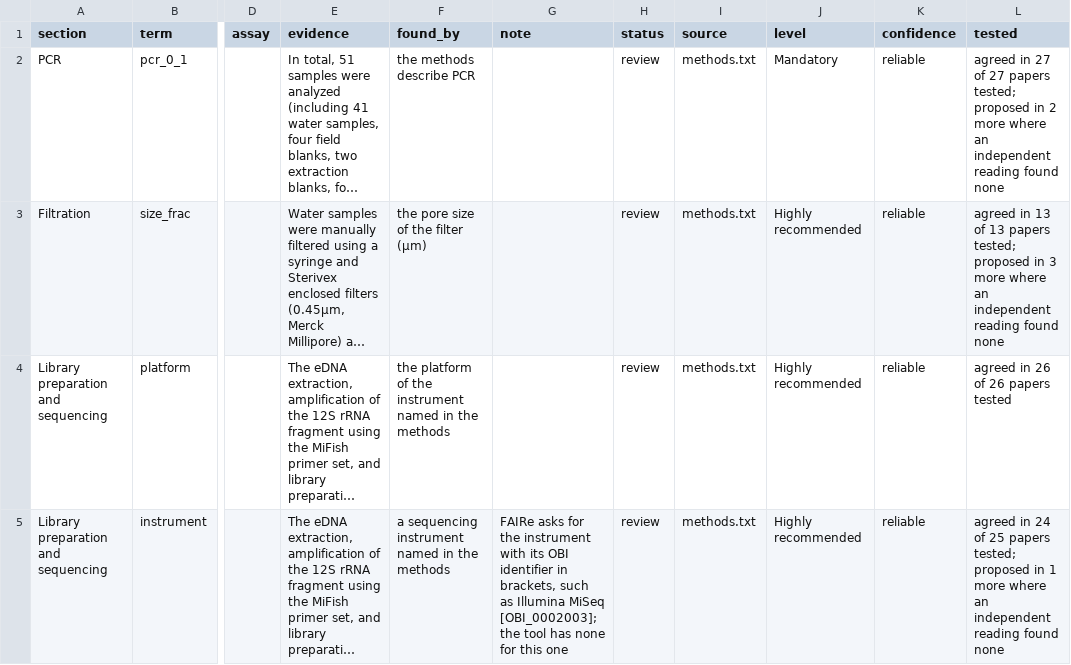
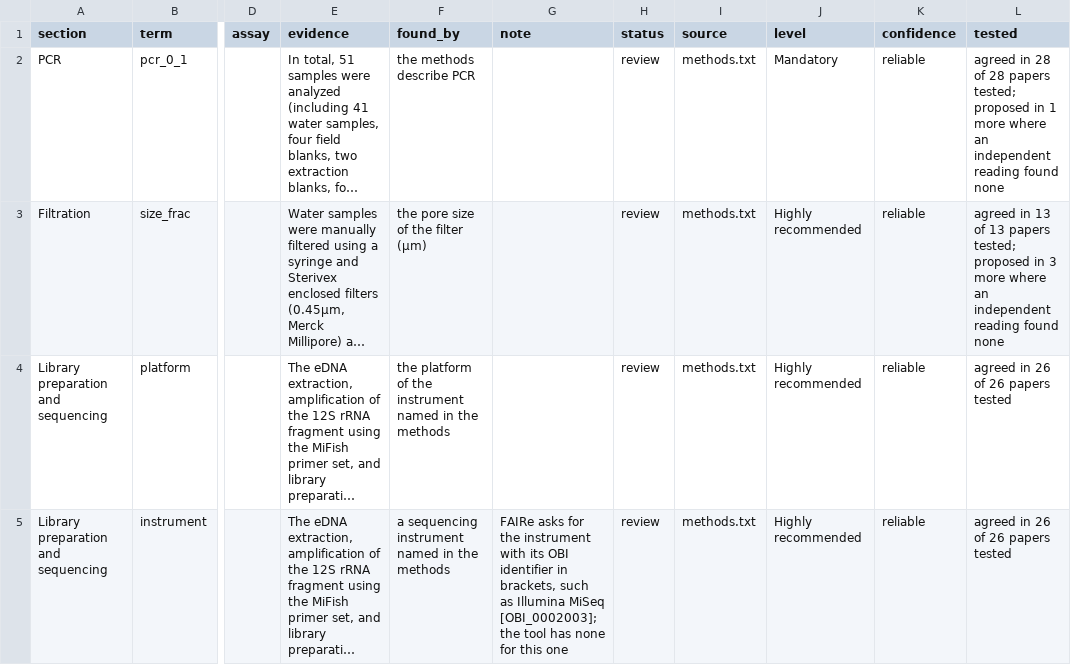
Before and after one commit to FAIR-eDNA/FAIRe-Galaxy, a TSV file: dev/faire_method_details/results/jackman.tsv, drawn as a sheet; only a part is shown, gaps mark what is left out; long unchanged cells end in …; the diff covers the shown part only; the diff names each change by its address in the sheet, - before the commit and + after, or states it on an @@ line.

```diff
--- a/dev/faire_method_details/results/jackman.tsv
+++ b/dev/faire_method_details/results/jackman.tsv
-L2 (tested): agreed in 27 of 27 papers tested; proposed in 2 more where…
+L2 (tested): agreed in 28 of 28 papers tested; proposed in 1 more where…
-L5 (tested): agreed in 24 of 25 papers tested; proposed in 1 more where an independent reading found none
+L5 (tested): agreed in 26 of 26 papers tested
```
Also changed, not shown: 1 added row, 1 removed row and 4 edited cells elsewhere in this file, dev/faire_method_details/results/kimberley.tsv, dev/faire_method_details/results/sacco.tsv, 9 other files.
